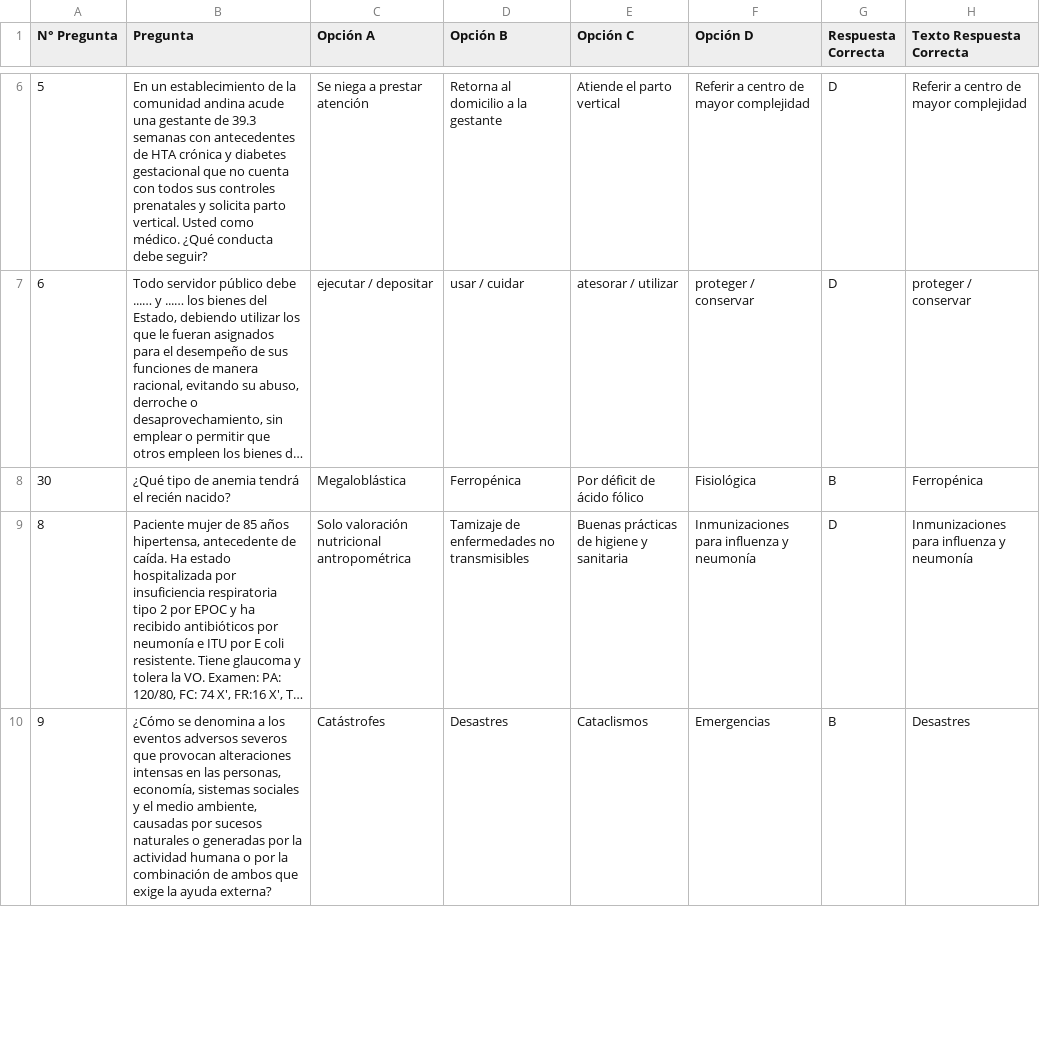
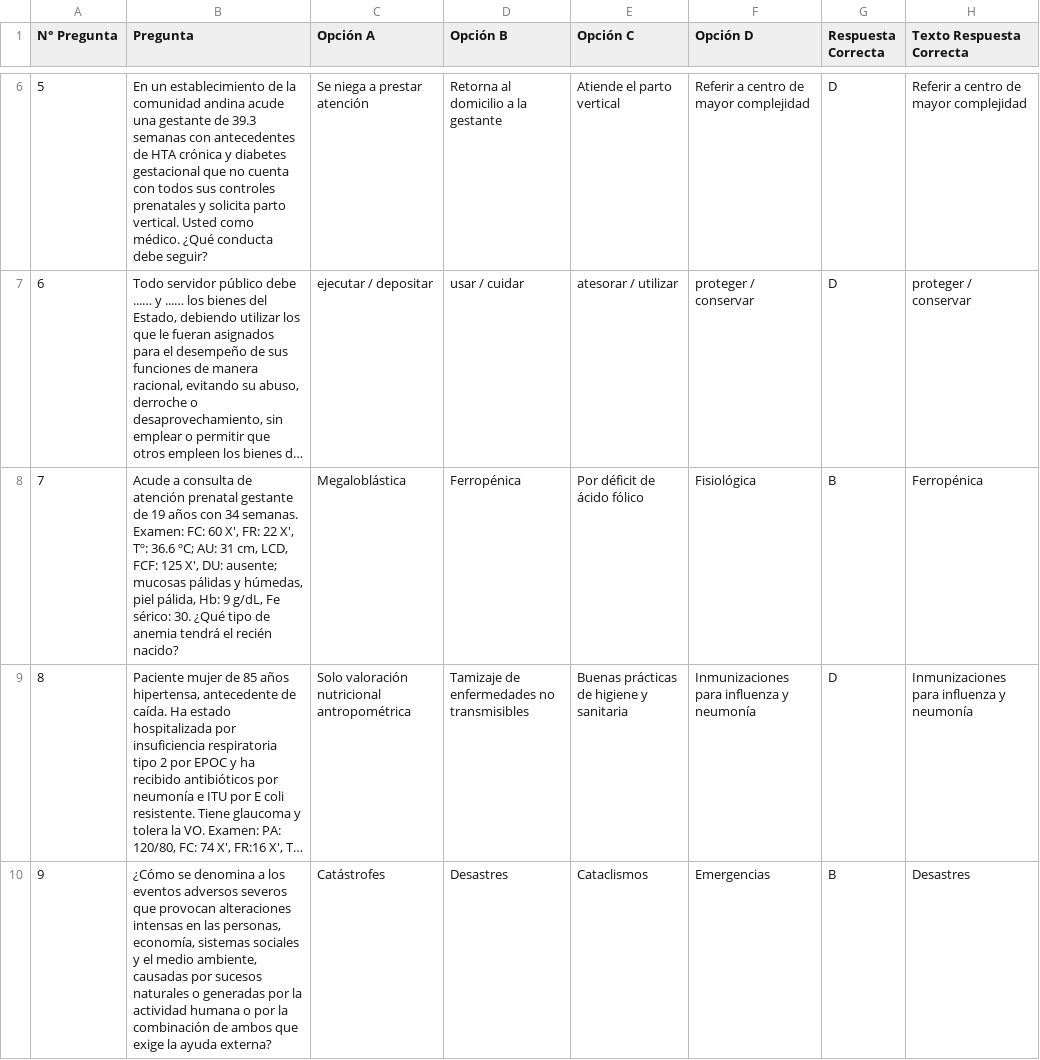
Before and after one commit to anibaler123143423234321/PREGUNTAS-SERUMS, a CSV file: 2025-ii/respuestas_medicina.csv, drawn as a sheet; only a part is shown, gaps mark what is left out; long unchanged cells end in …; the diff names each change by its address in the sheet, - before the commit and + after, or states it on an @@ line.

```diff
--- a/2025-ii/respuestas_medicina.csv
+++ b/2025-ii/respuestas_medicina.csv
-A8 (N° Pregunta): 30
+A8 (N° Pregunta): 7
-B8 (Pregunta): ¿Qué tipo…
+B8 (Pregunta): Acude a consulta de atención prenatal gestante de 19 años con 34 semanas. Examen: FC: 60 X', FR: 22 X', Tº: 36.6 ºC; AU: 31 cm, LCD, FCF: 125 X', DU: ausente; mucosas pálidas y húmedas, piel pálida, Hb: 9 g/dL, Fe sérico: 30. ¿Qué tipo…
```
Also changed, not shown: base_datos_completa.csv, 32 other files.
